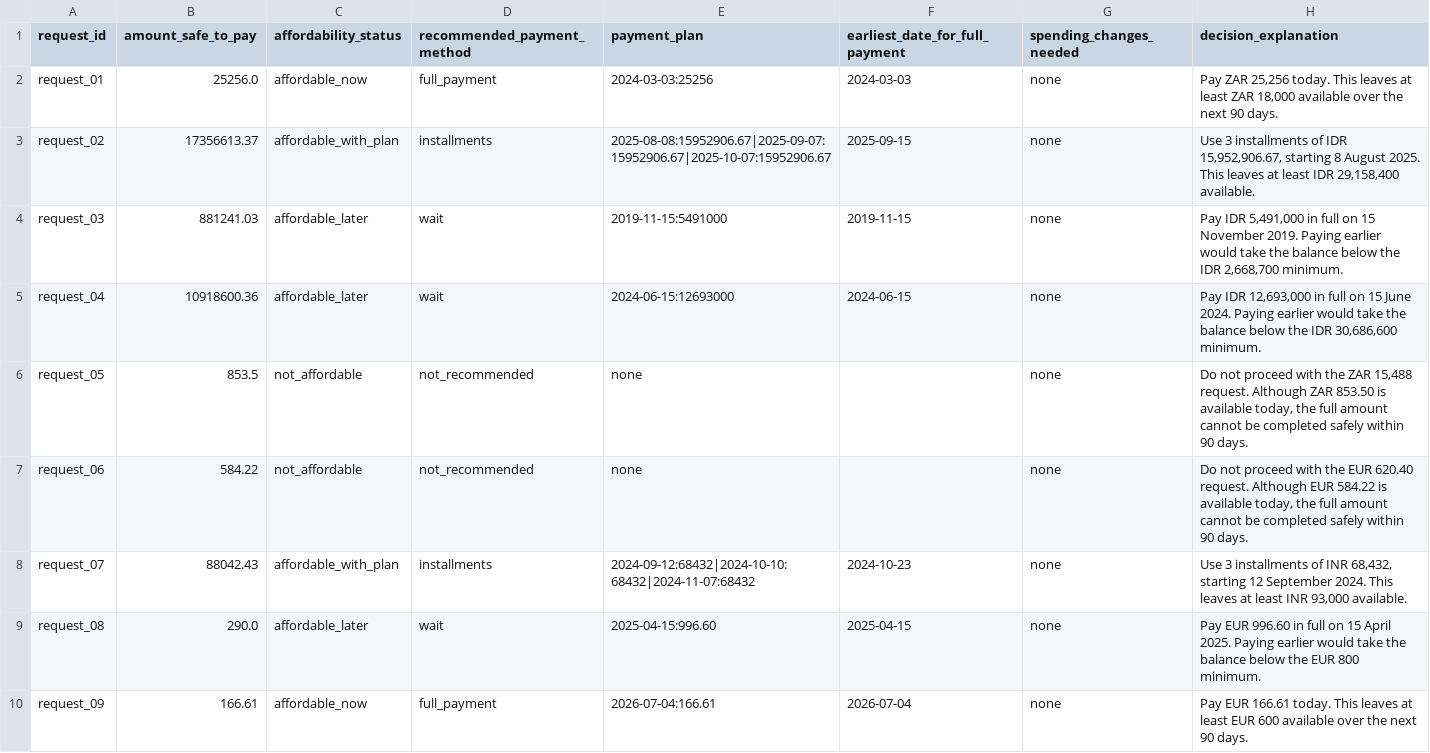
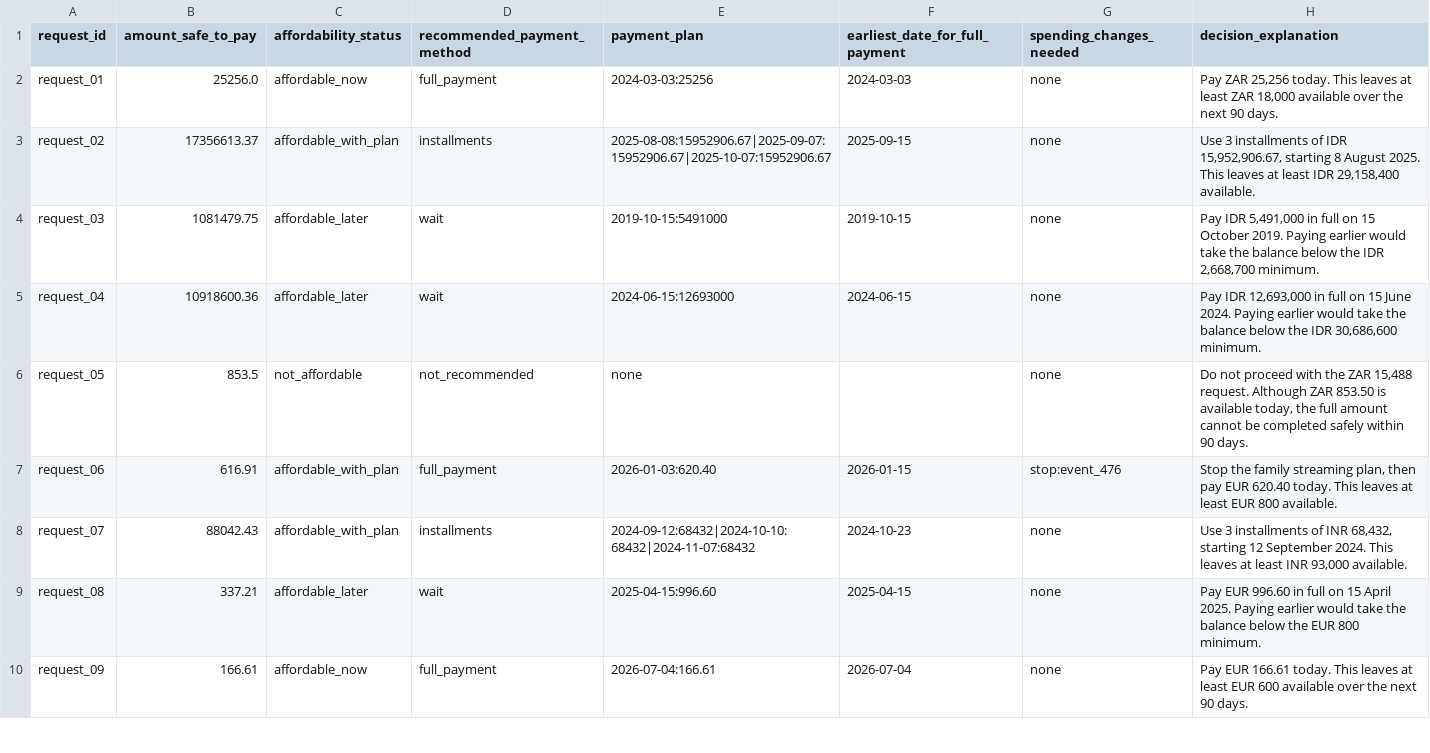
Before and after one commit to JaswanthG-10/HackerankOrchestra-buy-or-wait, a CSV file: sample_output.csv, drawn as a sheet; only a part is shown; the diff covers the shown part only.

```diff
--- a/sample_output.csv
+++ b/sample_output.csv
@@ -3,8 +3,8 @@ request_01,25256.0,affordable_now,full_payment,2024-03-03:25256,2024-03-03,none,
 request_02,17356613.37,affordable_with_plan,installments,2025-08-08:15952906.67|2025-09-07:15952906.67|2025-10-07:15952906.67,2025-09-15,none,"Use 3 installments of IDR 15,952,906.67, starting 8 August 2025. This leaves at least IDR 29,158,400 available."
-request_03,881241.03,affordable_later,wait,2019-11-15:5491000,2019-11-15,none,"Pay IDR 5,491,000 in full on 15 November 2019. Paying earlier would take the balance below the IDR 2,668,700 minimum."
+request_03,1081479.75,affordable_later,wait,2019-10-15:5491000,2019-10-15,none,"Pay IDR 5,491,000 in full on 15 October 2019. Paying earlier would take the balance below the IDR 2,668,700 minimum."
 request_04,10918600.36,affordable_later,wait,2024-06-15:12693000,2024-06-15,none,"Pay IDR 12,693,000 in full on 15 June 2024. Paying earlier would take the balance below the IDR 30,686,600 minimum."
 request_05,853.5,not_affordable,not_recommended,none,,none,"Do not proceed with the ZAR 15,488 request. Although ZAR 853.50 is available today, the full amount cannot be completed safely within 90 days."
-request_06,584.22,not_affordable,not_recommended,none,,none,"Do not proceed with the EUR 620.40 request. Although EUR 584.22 is available today, the full amount cannot be completed safely within 90 days."
+request_06,616.91,affordable_with_plan,full_payment,2026-01-03:620.40,2026-01-15,stop:event_476,"Stop the family streaming plan, then pay EUR 620.40 today. This leaves at least EUR 800 available."
 request_07,88042.43,affordable_with_plan,installments,2024-09-12:68432|2024-10-10:68432|2024-11-07:68432,2024-10-23,none,"Use 3 installments of INR 68,432, starting 12 September 2024. This leaves at least INR 93,000 available."
-request_08,290.0,affordable_later,wait,2025-04-15:996.60,2025-04-15,none,Pay EUR 996.60 in full on 15 April 2025. Paying earlier would take the balance below the EUR 800 minimum.
+request_08,337.21,affordable_later,wait,2025-04-15:996.60,2025-04-15,none,Pay EUR 996.60 in full on 15 April 2025. Paying earlier would take the balance below the EUR 800 minimum.
 request_09,166.61,affordable_now,full_payment,2026-07-04:166.61,2026-07-04,none,Pay EUR 166.61 today. This leaves at least EUR 600 available over the next 90 days.
```
Also changed, not shown: 22 edited cells elsewhere in this file, output.csv, 8 other files.
